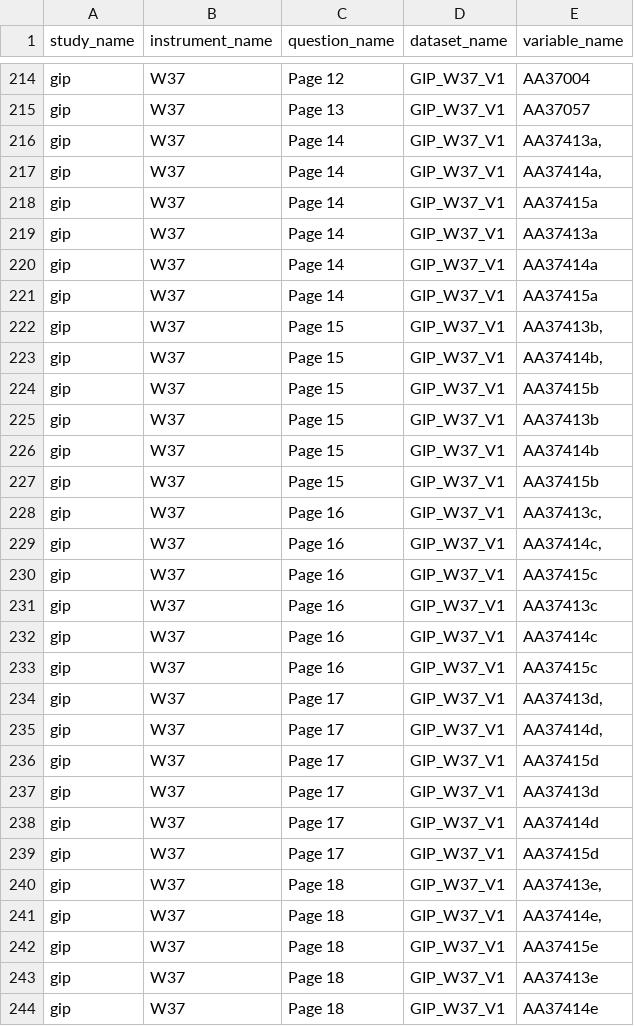
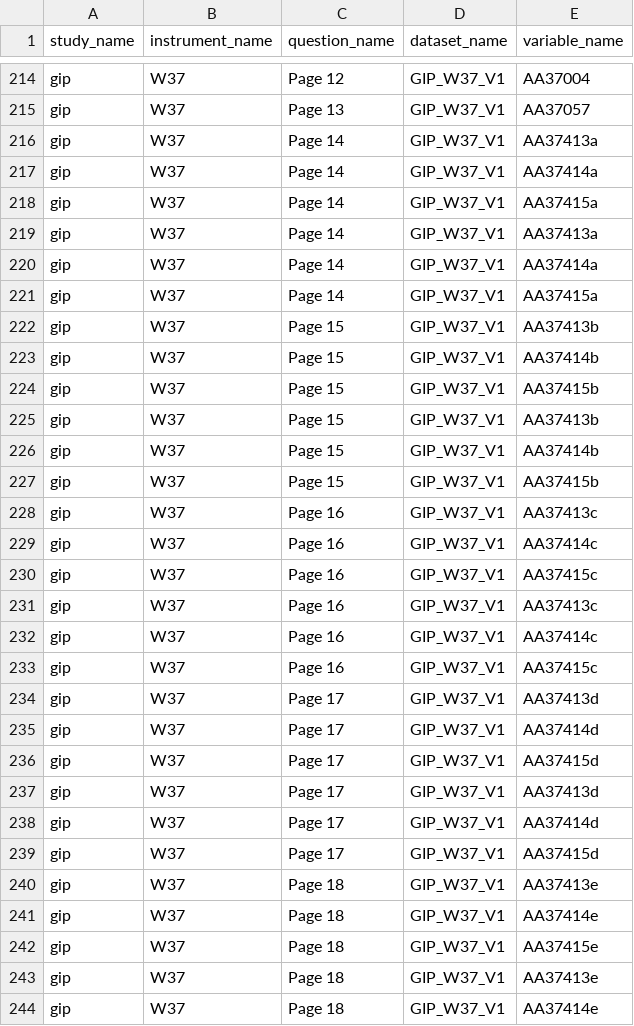
Before and after one commit to paneldata/gip, a CSV file: metadata/questions_variables.csv, drawn as a sheet; only a part is shown, gaps mark what is left out; the diff covers the shown part only.

Commit message:
Update metadata and pdfs

```diff
--- a/metadata/questions_variables.csv
+++ b/metadata/questions_variables.csv
@@ -215,4 +215,4 @@ gip,W37,Page 12,GIP_W37_V1,AA37004
 gip,W37,Page 13,GIP_W37_V1,AA37057
-gip,W37,Page 14,GIP_W37_V1,"AA37413a,"
-gip,W37,Page 14,GIP_W37_V1,"AA37414a,"
+gip,W37,Page 14,GIP_W37_V1,AA37413a
+gip,W37,Page 14,GIP_W37_V1,AA37414a
 gip,W37,Page 14,GIP_W37_V1,AA37415a
@@ -221,4 +221,4 @@ gip,W37,Page 14,GIP_W37_V1,AA37414a
 gip,W37,Page 14,GIP_W37_V1,AA37415a
-gip,W37,Page 15,GIP_W37_V1,"AA37413b,"
-gip,W37,Page 15,GIP_W37_V1,"AA37414b,"
+gip,W37,Page 15,GIP_W37_V1,AA37413b
+gip,W37,Page 15,GIP_W37_V1,AA37414b
 gip,W37,Page 15,GIP_W37_V1,AA37415b
@@ -227,4 +227,4 @@ gip,W37,Page 15,GIP_W37_V1,AA37414b
 gip,W37,Page 15,GIP_W37_V1,AA37415b
-gip,W37,Page 16,GIP_W37_V1,"AA37413c,"
-gip,W37,Page 16,GIP_W37_V1,"AA37414c,"
+gip,W37,Page 16,GIP_W37_V1,AA37413c
+gip,W37,Page 16,GIP_W37_V1,AA37414c
 gip,W37,Page 16,GIP_W37_V1,AA37415c
@@ -233,4 +233,4 @@ gip,W37,Page 16,GIP_W37_V1,AA37414c
 gip,W37,Page 16,GIP_W37_V1,AA37415c
-gip,W37,Page 17,GIP_W37_V1,"AA37413d,"
-gip,W37,Page 17,GIP_W37_V1,"AA37414d,"
+gip,W37,Page 17,GIP_W37_V1,AA37413d
+gip,W37,Page 17,GIP_W37_V1,AA37414d
 gip,W37,Page 17,GIP_W37_V1,AA37415d
@@ -239,4 +239,4 @@ gip,W37,Page 17,GIP_W37_V1,AA37414d
 gip,W37,Page 17,GIP_W37_V1,AA37415d
-gip,W37,Page 18,GIP_W37_V1,"AA37413e,"
-gip,W37,Page 18,GIP_W37_V1,"AA37414e,"
+gip,W37,Page 18,GIP_W37_V1,AA37413e
+gip,W37,Page 18,GIP_W37_V1,AA37414e
 gip,W37,Page 18,GIP_W37_V1,AA37415e
```
Also changed, not shown: 125 edited cells elsewhere in this file, 13 other files.
